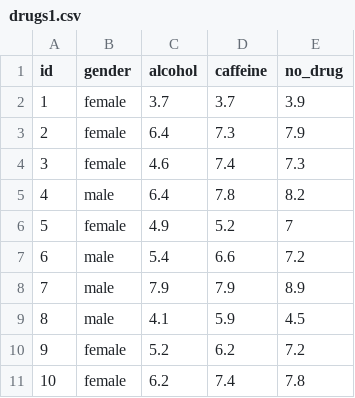
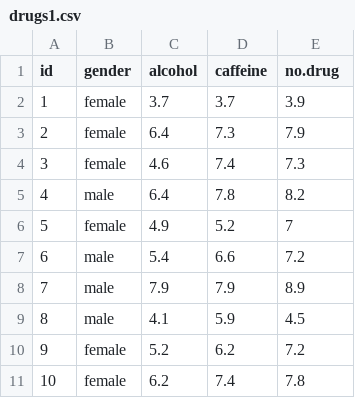
Before and after one commit to ethanweed/pythonbook, a CSV file: Data/drugs1.csv, drawn as a sheet.

```diff
--- a/Data/drugs1.csv
+++ b/Data/drugs1.csv
@@ -1,2 +1,2 @@
-id,gender,alcohol,caffeine,no_drug
+id,gender,alcohol,caffeine,no.drug
 1,female,3.7,3.7,3.9
```
Also changed, not shown: Data/drugs.csv, 1 other file.
